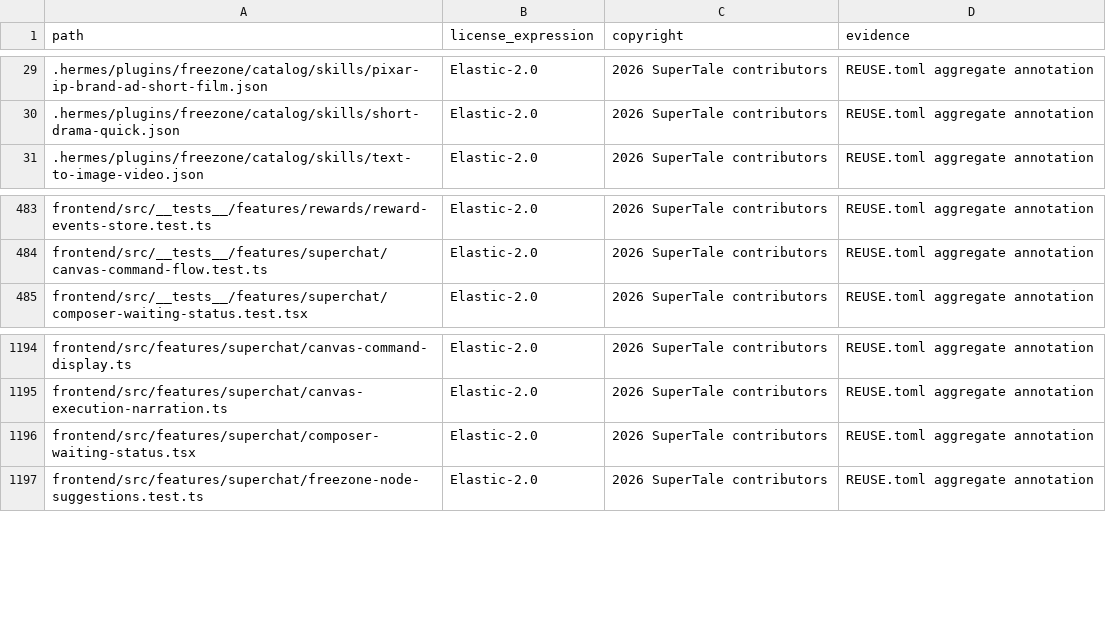
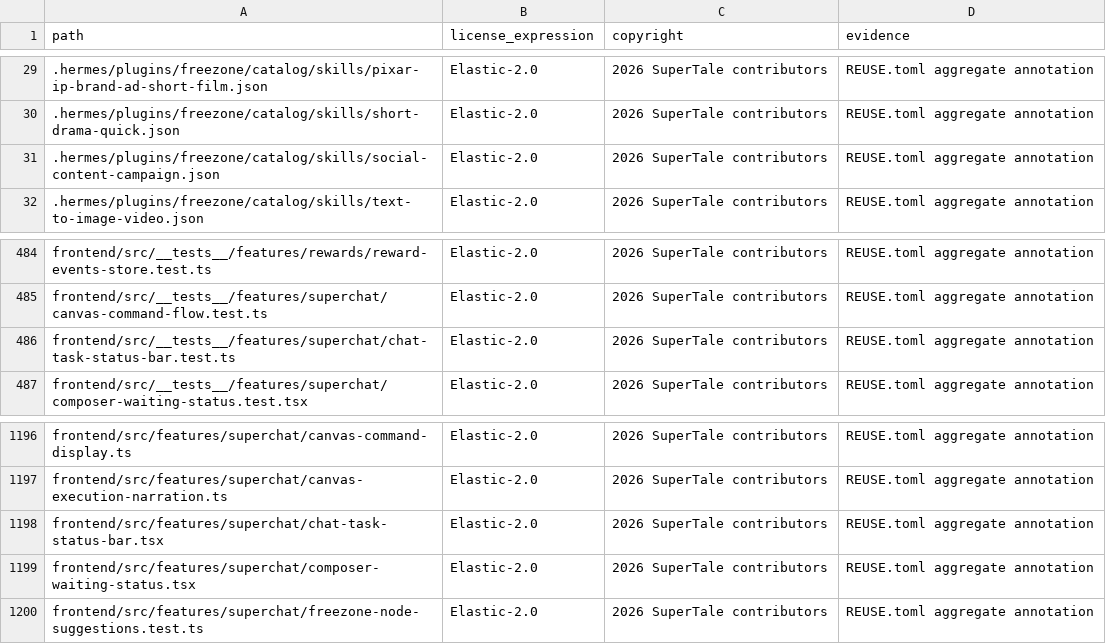
Before and after one commit to Anu206S/dramaclaw, a CSV file: license-inventory.csv, drawn as a sheet; only a part is shown, gaps mark what is left out.

Commit message:
test(freezone): 修复最新 Catalog 契约测试
Signed-off-by: wwq <534342440@qq.com>

```diff
--- a/license-inventory.csv
+++ b/license-inventory.csv
@@ -30,2 +30,3 @@ path,license_expression,copyright,evidence
 .hermes/plugins/freezone/catalog/skills/short-drama-quick.json,Elastic-2.0,2026 SuperTale contributors,REUSE.toml aggregate annotation
+.hermes/plugins/freezone/catalog/skills/social-content-campaign.json,Elastic-2.0,2026 SuperTale contributors,REUSE.toml aggregate annotation
 .hermes/plugins/freezone/catalog/skills/text-to-image-video.json,Elastic-2.0,2026 SuperTale contributors,REUSE.toml aggregate annotation
@@ -484,2 +485,3 @@ frontend/src/__tests__/features/rewards/reward-events-store.test.ts,Elastic-2.0,
 frontend/src/__tests__/features/superchat/canvas-command-flow.test.ts,Elastic-2.0,2026 SuperTale contributors,REUSE.toml aggregate annotation
+frontend/src/__tests__/features/superchat/chat-task-status-bar.test.ts,Elastic-2.0,2026 SuperTale contributors,REUSE.toml aggregate annotation
 frontend/src/__tests__/features/superchat/composer-waiting-status.test.tsx,Elastic-2.0,2026 SuperTale contributors,REUSE.toml aggregate annotation
@@ -1195,2 +1197,3 @@ frontend/src/features/superchat/canvas-command-display.ts,Elastic-2.0,2026 Super
 frontend/src/features/superchat/canvas-execution-narration.ts,Elastic-2.0,2026 SuperTale contributors,REUSE.toml aggregate annotation
+frontend/src/features/superchat/chat-task-status-bar.tsx,Elastic-2.0,2026 SuperTale contributors,REUSE.toml aggregate annotation
 frontend/src/features/superchat/composer-waiting-status.tsx,Elastic-2.0,2026 SuperTale contributors,REUSE.toml aggregate annotation
```
Also changed, not shown: 2 other files.
